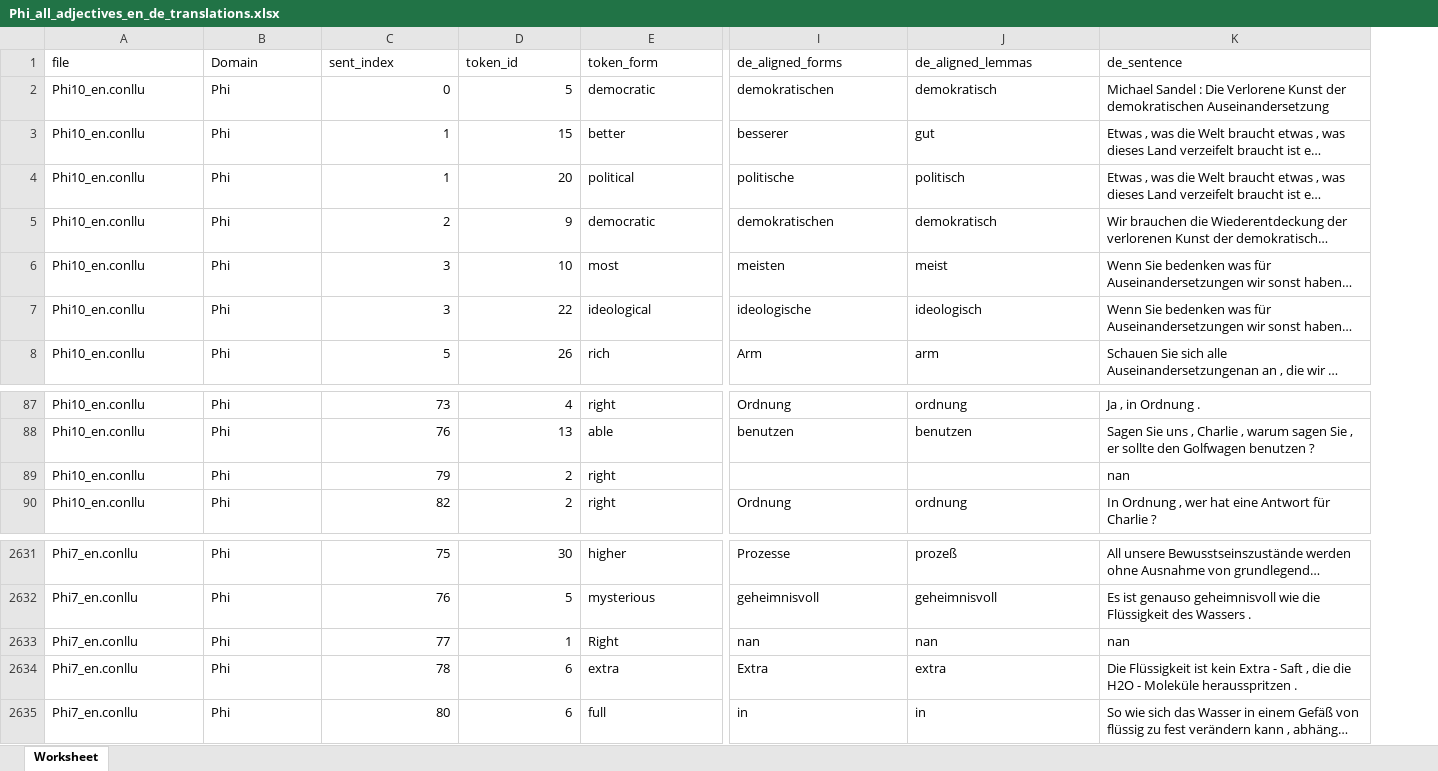
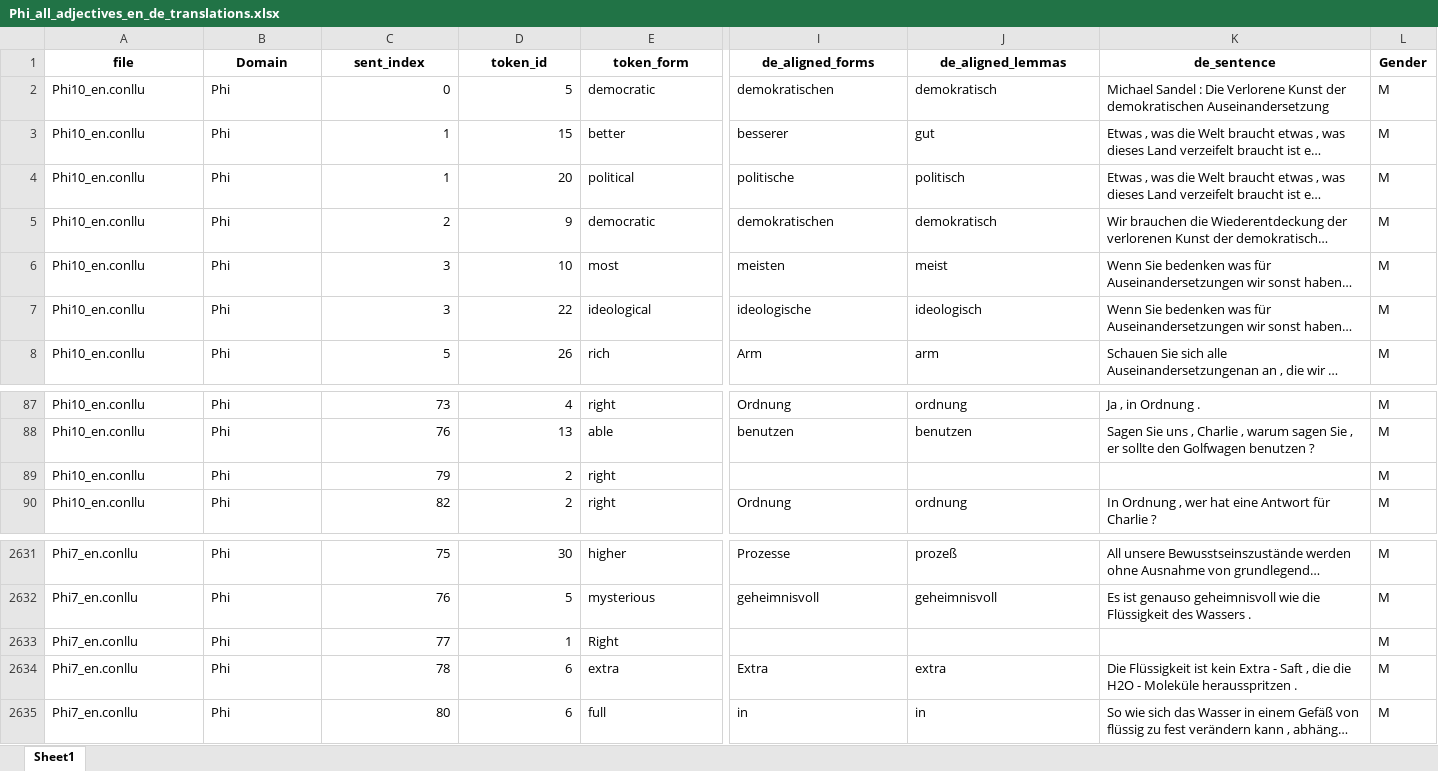
Before and after one commit to happy522/LREC2026-EmotionalizTED-Corpus, an Excel workbook: plots_analysis/Appraisal Analysis/word_alignment/Adjective_appraisal_analysis_by_domain/Phi_all_adjectives_en_de_translations.xlsx, sheet Sheet1, drawn as a sheet; only a part is shown, gaps mark what is left out; long unchanged cells end in …; values as stored, in another font and other column widths than the file's, no borders; the diff covers the shown part only; the diff names each change by its address in the sheet, - before the commit and + after, or states it on an @@ line.

```diff
--- a/plots_analysis/Appraisal Analysis/word_alignment/Adjective_appraisal_analysis_by_domain/Phi_all_adjectives_en_de_translations.xlsx (sheet Sheet1)
+++ b/plots_analysis/Appraisal Analysis/word_alignment/Adjective_appraisal_analysis_by_domain/Phi_all_adjectives_en_de_translations.xlsx (sheet Sheet1)
-sheet tab: Worksheet
+sheet tab: Sheet1
+column L (Gender), rows 2-8: all M; rows 87-90: all M; rows 2631-2635: all M
@@ A1:K1 bold: off → on, alignment: left → center @@
-K89 (de_sentence): nan
+K89 (de_sentence): (empty)
-I2633 (de_aligned_forms): nan
+I2633 (de_aligned_forms): (empty)
-J2633 (de_aligned_lemmas): nan
+J2633 (de_aligned_lemmas): (empty)
-K2633 (de_sentence): nan
+K2633 (de_sentence): (empty)
```
Also changed, not shown: cell formats elsewhere in this sheet, plots_analysis/Appraisal Analysis/word_alignment/Adjective_appraisal_analysis_by_domain/Med_all_adjectives_en_de_translations.xlsx, plots_analysis/Appraisal Analysis/word_alignment/Adjective_appraisal_analysis_by_domain/Pol_all_adjectives_en_de_translations.xlsx, 9 other files.
